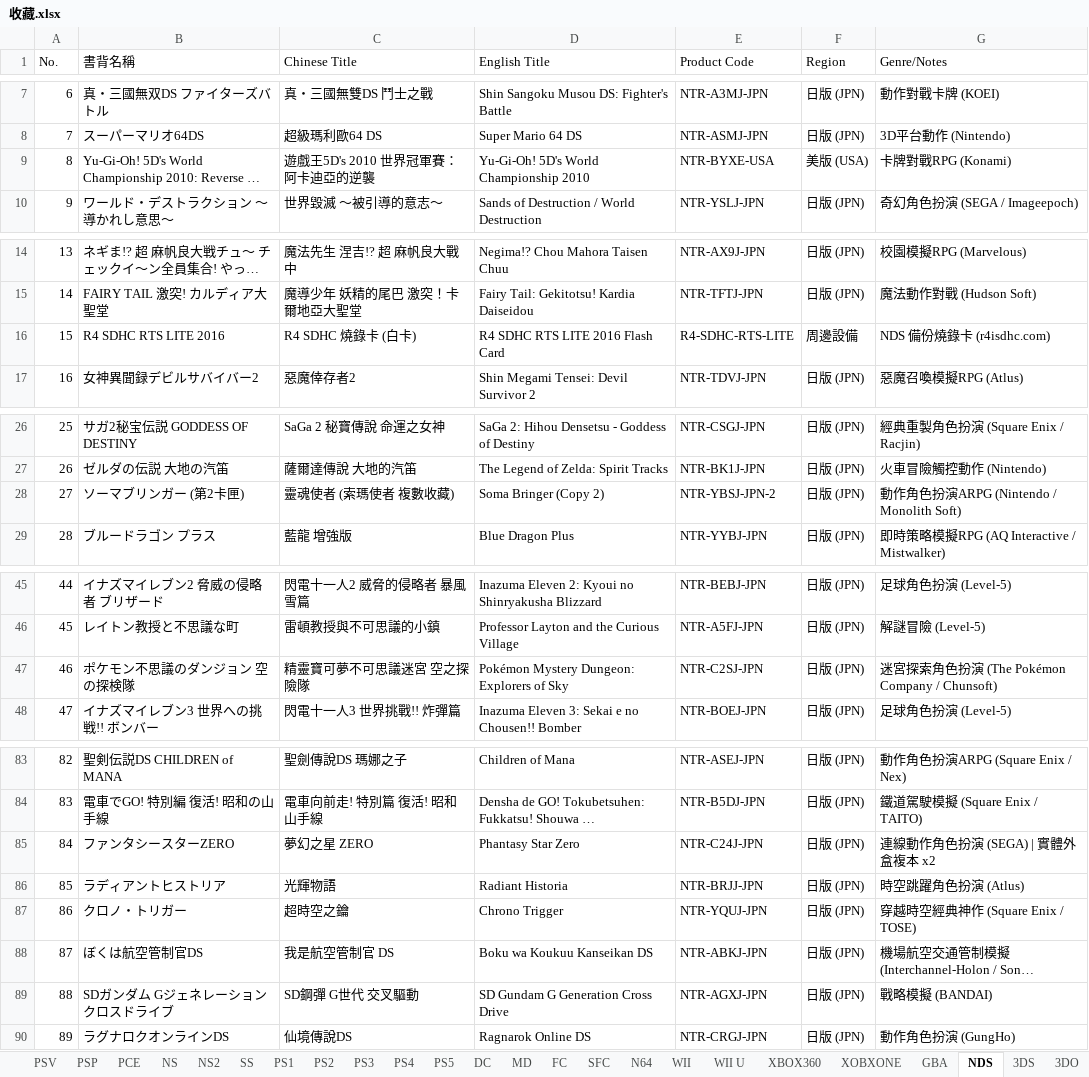
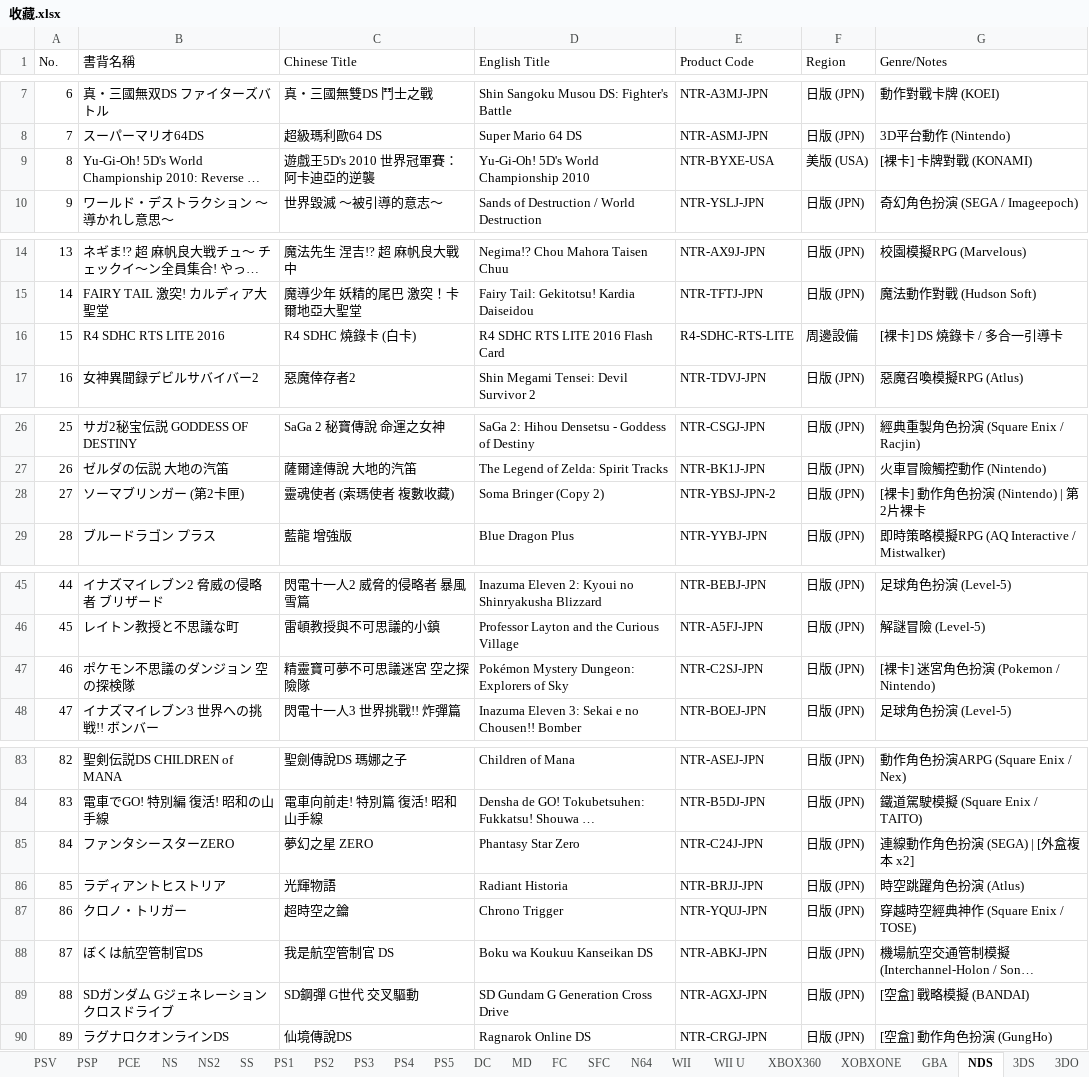
Before and after one commit to Kevinte67228/game-collection-scanner, an Excel workbook: 收藏.xlsx, sheet NDS, drawn as a sheet; only a part is shown, gaps mark what is left out; long unchanged cells end in …; values as stored, in another font and other column widths than the file's, no borders; the diff covers the shown part only; the diff names each change by its address in the sheet, - before the commit and + after, or states it on an @@ line.

Commit message:
Format special notes ([空盒], [裸卡], [外盒複本 x2]) with red bold font in PSV and NDS sheets

```diff
--- a/收藏.xlsx (sheet NDS)
+++ b/收藏.xlsx (sheet NDS)
-G9 (Genre/Notes): 卡牌對戰RPG (Konami)
+G9 (Genre/Notes): [裸卡] 卡牌對戰 (KONAMI)
-G16 (Genre/Notes): NDS 備份燒錄卡 (r4isdhc.com)
+G16 (Genre/Notes): [裸卡] DS 燒錄卡 / 多合一引導卡
-G28 (Genre/Notes): 動作角色扮演ARPG (Nintendo / Monolith Soft)
+G28 (Genre/Notes): [裸卡] 動作角色扮演 (Nintendo) | 第2片裸卡
-G47 (Genre/Notes): 迷宮探索角色扮演 (The Pokémon Company / Chunsoft)
+G47 (Genre/Notes): [裸卡] 迷宮角色扮演 (Pokemon / Nintendo)
-G85 (Genre/Notes): 連線動作角色扮演 (SEGA) | 實體外盒複本 x2
+G85 (Genre/Notes): 連線動作角色扮演 (SEGA) | [外盒複本 x2]
-G89 (Genre/Notes): 戰略模擬 (BANDAI)
+G89 (Genre/Notes): [空盒] 戰略模擬 (BANDAI)
-G90 (Genre/Notes): 動作角色扮演 (GungHo)
+G90 (Genre/Notes): [空盒] 動作角色扮演 (GungHo)
```
Also changed, not shown: 1 edited cell elsewhere in this sheet, sheet PSV, 1 other file.
